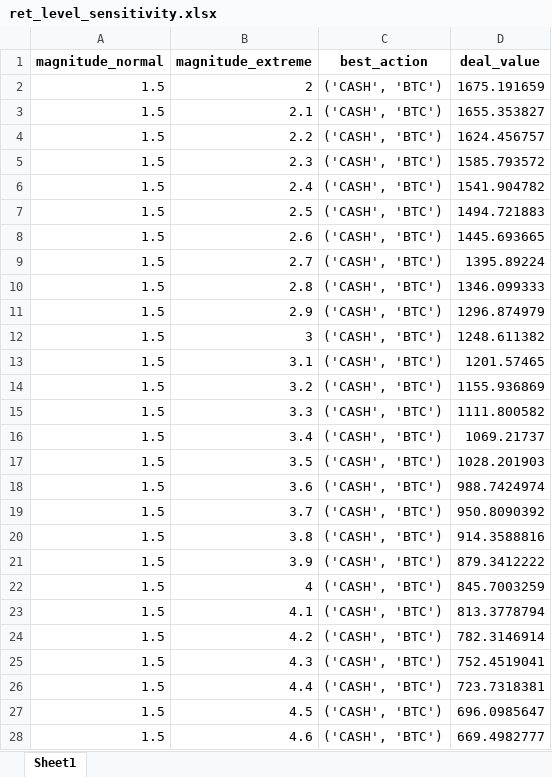
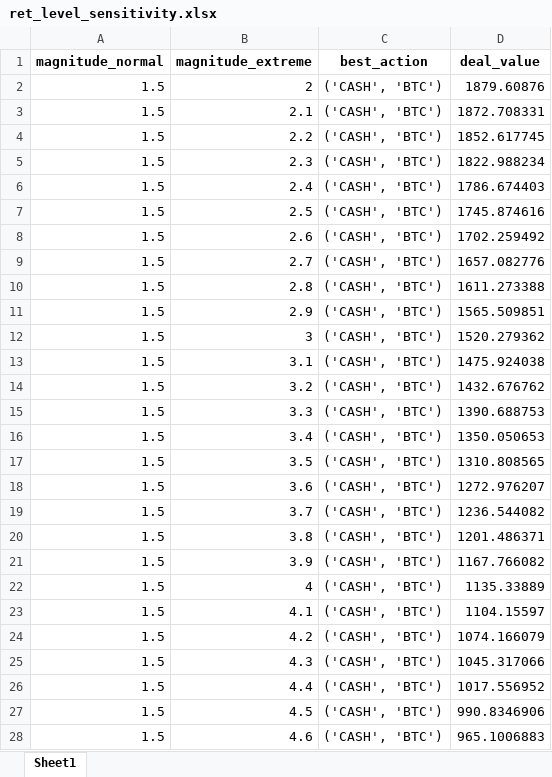
Before and after one commit to hlgchen/ms-e252_project, an Excel workbook: dtree/outputs/ret_level_sensitivity.xlsx, sheet Sheet1, drawn as a sheet; only a part is shown; values as stored, in another font and other column widths than the file's, no borders; the diff covers the shown part only; the diff names each change by its address in the sheet, - before the commit and + after, or states it on an @@ line.

```diff
--- a/dtree/outputs/ret_level_sensitivity.xlsx (sheet Sheet1)
+++ b/dtree/outputs/ret_level_sensitivity.xlsx (sheet Sheet1)
-D2 (deal_value): 1675.191659
+D2 (deal_value): 1879.60876
-D3 (deal_value): 1655.353827
+D3 (deal_value): 1872.708331
-D4 (deal_value): 1624.456757
+D4 (deal_value): 1852.617745
-D5 (deal_value): 1585.793572
+D5 (deal_value): 1822.988234
-D6 (deal_value): 1541.904782
+D6 (deal_value): 1786.674403
-D7 (deal_value): 1494.721883
+D7 (deal_value): 1745.874616
-D8 (deal_value): 1445.693665
+D8 (deal_value): 1702.259492
-D9 (deal_value): 1395.89224
+D9 (deal_value): 1657.082776
-D10 (deal_value): 1346.099333
+D10 (deal_value): 1611.273388
-D11 (deal_value): 1296.874979
+D11 (deal_value): 1565.509851
-D12 (deal_value): 1248.611382
+D12 (deal_value): 1520.279362
-D13 (deal_value): 1201.57465
+D13 (deal_value): 1475.924038
-D14 (deal_value): 1155.936869
+D14 (deal_value): 1432.676762
-D15 (deal_value): 1111.800582
+D15 (deal_value): 1390.688753
-D16 (deal_value): 1069.21737
+D16 (deal_value): 1350.050653
-D17 (deal_value): 1028.201903
+D17 (deal_value): 1310.808565
-D18 (deal_value): 988.7424974
+D18 (deal_value): 1272.976207
-D19 (deal_value): 950.8090392
+D19 (deal_value): 1236.544082
-D20 (deal_value): 914.3588816
+D20 (deal_value): 1201.486371
-D21 (deal_value): 879.3412222
+D21 (deal_value): 1167.766082
-D22 (deal_value): 845.7003259
+D22 (deal_value): 1135.33889
-D23 (deal_value): 813.3778794
+D23 (deal_value): 1104.15597
-D24 (deal_value): 782.3146914
+D24 (deal_value): 1074.166079
-D25 (deal_value): 752.4519041
+D25 (deal_value): 1045.317066
-D26 (deal_value): 723.7318381
+D26 (deal_value): 1017.556952
-D27 (deal_value): 696.0985647
+D27 (deal_value): 990.8346906
-D28 (deal_value): 669.4982777
+D28 (deal_value): 965.1006883
```
Also changed, not shown: 53 edited cells elsewhere in this sheet, dtree/outputs/mag_proba_sensitivity.xlsx, dtree/outputs/rho_sensitivity.xlsx, 11 other files.
